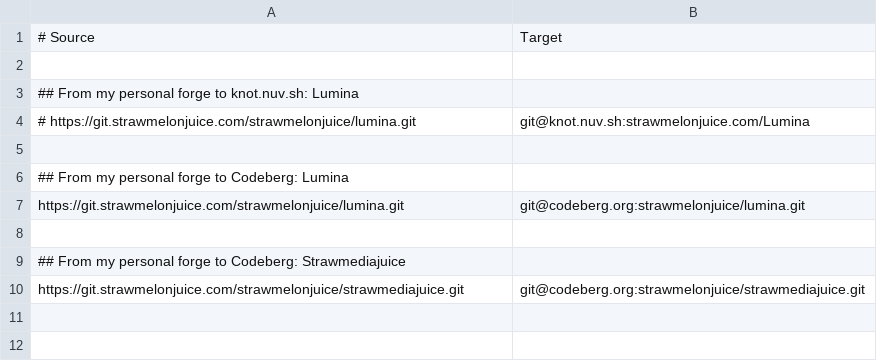
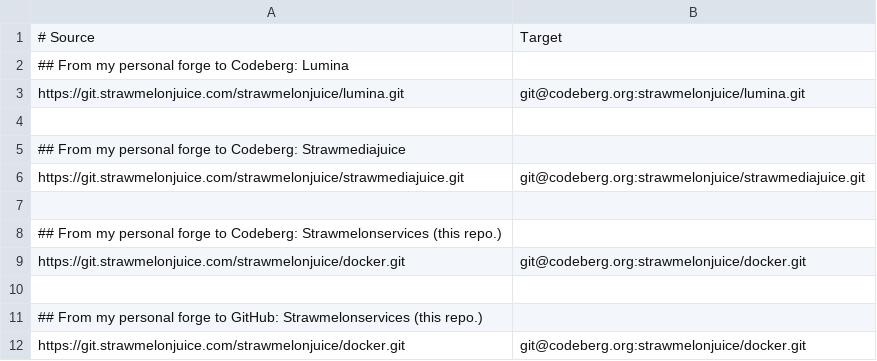
Before and after one commit to strawmelonjuice/docker, a CSV file: git-mirrors/repos.csv, drawn as a sheet.

Commit message:
Mirror this repo as well bc uh safety

```diff
--- a/git-mirrors/repos.csv
+++ b/git-mirrors/repos.csv
@@ -1,6 +1,2 @@
 # Source,Target
-
-## From my personal forge to knot.nuv.sh: Lumina
-# https://git.strawmelonjuice.com/strawmelonjuice/lumina.git,git@knot.nuv.sh:strawmelonjuice.com/Lumina
-
 ## From my personal forge to Codeberg: Lumina
@@ -10 +6,7 @@ https://git.strawmelonjuice.com/strawmelonjuice/lumina.git,git@codeberg.org:stra
 https://git.strawmelonjuice.com/strawmelonjuice/strawmediajuice.git,git@codeberg.org:strawmelonjuice/strawmediajuice.git
+
+## From my personal forge to Codeberg: Strawmelonservices (this repo.)
+https://git.strawmelonjuice.com/strawmelonjuice/docker.git,git@codeberg.org:strawmelonjuice/docker.git
+
+## From my personal forge to GitHub: Strawmelonservices (this repo.)
+https://git.strawmelonjuice.com/strawmelonjuice/docker.git,git@codeberg.org:strawmelonjuice/docker.git
```
